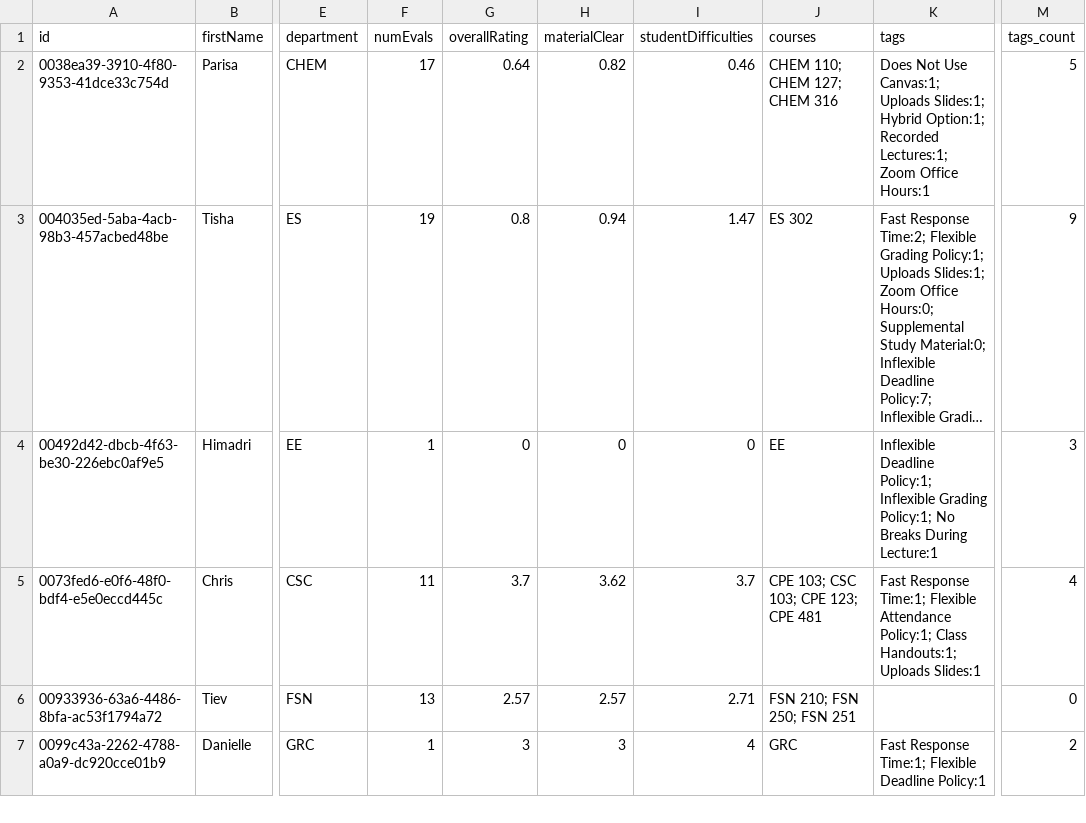
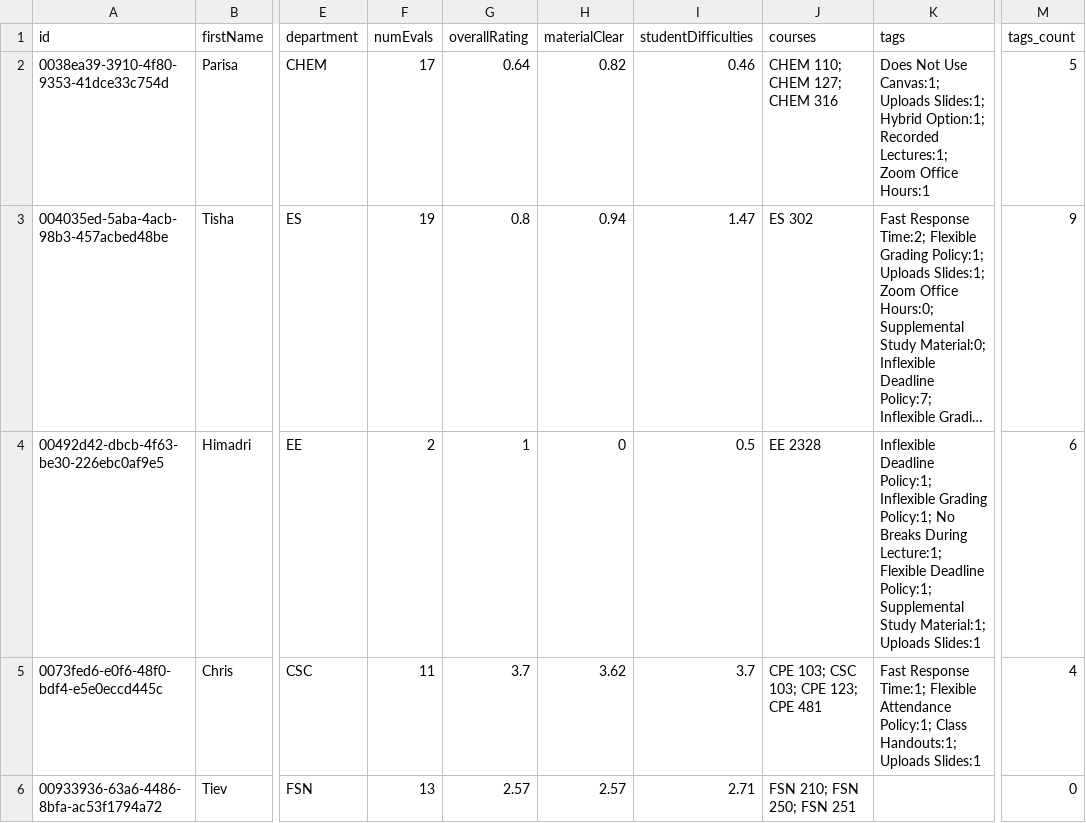
Before and after one commit to sreshtalluri/polyratings-data-collection, a CSV file: data/main/professors_data.csv, drawn as a sheet; only a part is shown, gaps mark what is left out; the shorter side is filled out with more unchanged rows; long unchanged cells end in …; the diff covers the shown part only; the diff names each change by its address in the sheet, - before the commit and + after, or states it on an @@ line.

```diff
--- a/data/main/professors_data.csv
+++ b/data/main/professors_data.csv
-F4 (numEvals): 1
+F4 (numEvals): 2
-G4 (overallRating): 0
+G4 (overallRating): 1
-I4 (studentDifficulties): 0
+I4 (studentDifficulties): 0.5
-J4 (courses): EE
+J4 (courses): EE 2328
-K4 (tags): …Breaks During Lecture:1
+K4 (tags): …Breaks During Lecture:1; Flexible Deadline Policy:1; Supplemental Study Material:1; Uploads Slides:1
-M4 (tags_count): 3
+M4 (tags_count): 6
```
Also changed, not shown: 76 edited cells elsewhere in this file, data/main/department_summary.csv, data/main/professor_name_to_id.csv, 1 other file.
